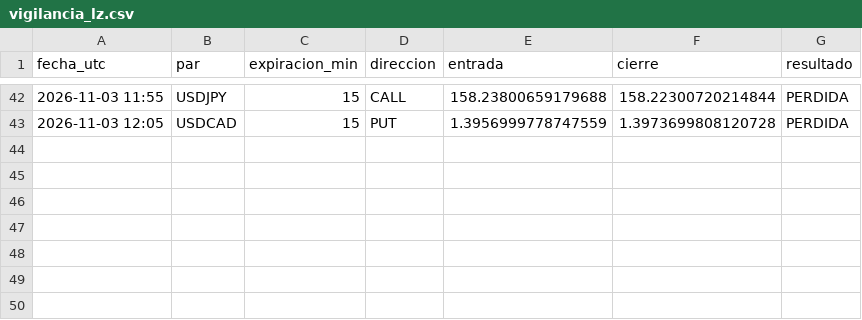
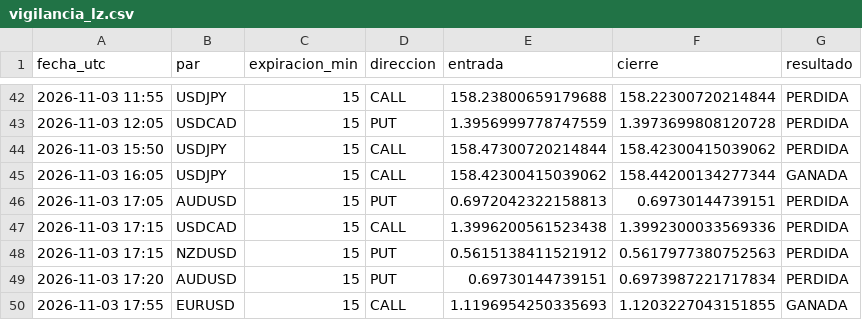
Before and after one commit to brandyherrera944-art/bot-senales, a CSV file: vigilancia_lz.csv, drawn as a sheet; only a part is shown, gaps mark what is left out.

```diff
--- a/vigilancia_lz.csv
+++ b/vigilancia_lz.csv
@@ -43 +43,8 @@ fecha_utc,par,expiracion_min,direccion,entrada,cierre,resultado
 2026-11-03 12:05,USDCAD,15,PUT,1.3956999778747559,1.3973699808120728,PERDIDA
+2026-11-03 15:50,USDJPY,15,CALL,158.47300720214844,158.42300415039062,PERDIDA
+2026-11-03 16:05,USDJPY,15,CALL,158.42300415039062,158.44200134277344,GANADA
+2026-11-03 17:05,AUDUSD,15,PUT,0.6972042322158813,0.69730144739151,PERDIDA
+2026-11-03 17:15,USDCAD,15,CALL,1.3996200561523438,1.3992300033569336,PERDIDA
+2026-11-03 17:15,NZDUSD,15,PUT,0.5615138411521912,0.5617977380752563,PERDIDA
+2026-11-03 17:20,AUDUSD,15,PUT,0.69730144739151,0.6973987221717834,PERDIDA
+2026-11-03 17:55,EURUSD,15,CALL,1.1196954250335693,1.1203227043151855,GANADA
```
Also changed, not shown: vigilancia.csv, 1 other file.
